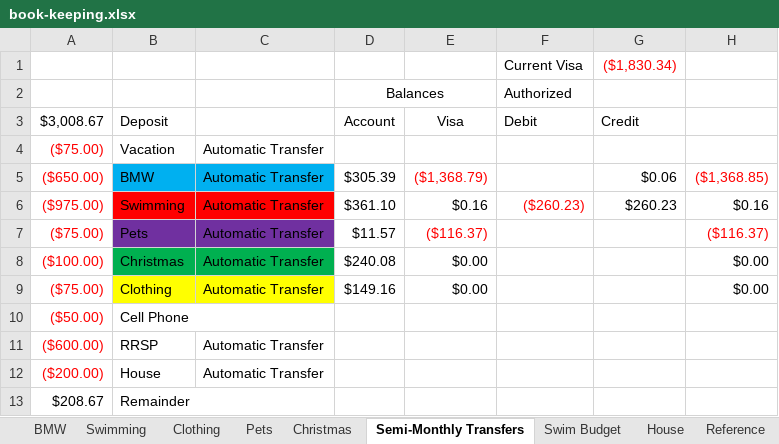
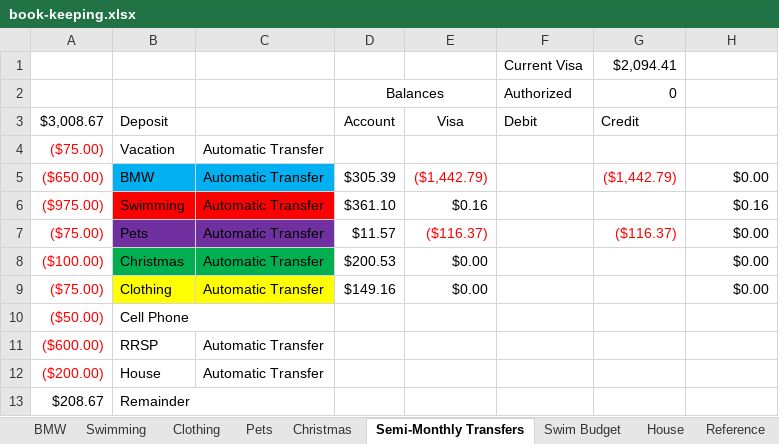
Before and after one commit to Subject2Risk/book-keeping, an Excel workbook: book-keeping.xlsx, sheet Semi-Monthly Transfers, drawn as a sheet; values as stored, in another font and other column widths than the file's, no borders; the diff names each change by its address in the sheet, - before the commit and + after, or states it on an @@ line.

Commit message:
Credit line transfers.

```diff
--- a/book-keeping.xlsx (sheet Semi-Monthly Transfers)
+++ b/book-keeping.xlsx (sheet Semi-Monthly Transfers)
-G1 (Credit): ($1,830.34)
+G1 (Credit): $2,094.41
-G1 text colour: #FF0000
+G1 text colour: black
-G2 (Credit): (empty)
+G2 (Credit): 0
-E5 (Visa): ($1,368.79)
+E5 (Visa): ($1,442.79)
-G5 (Credit): $0.06
+G5 (Credit): ($1,442.79)
-G5 text colour: black
+G5 text colour: #FF0000
-H5: ($1,368.85)
+H5: $0.00
-H5 text colour: #FF0000
+H5 text colour: black
-F6 (Debit): ($260.23)
+F6 (Debit): (empty)
-G6 (Credit): $260.23
+G6 (Credit): (empty)
-G7 (Credit): (empty)
+G7 (Credit): ($116.37)
-H7: ($116.37)
+H7: $0.00
-H7 text colour: #FF0000
+H7 text colour: black
-D8 (Account): $240.08
+D8 (Account): $200.53
```
Also changed, not shown: sheet Christmas, sheet BMW, formulas that keep their value.
